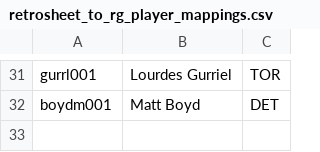
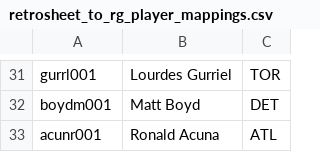
Before and after one commit to tscoggan/dfs-tools, a CSV file: dfs-tools/build/retrosheet_to_rg_player_mappings.csv, drawn as a sheet; only a part is shown, gaps mark what is left out.

```diff
--- a/dfs-tools/build/retrosheet_to_rg_player_mappings.csv
+++ b/dfs-tools/build/retrosheet_to_rg_player_mappings.csv
@@ -32 +32,2 @@ gurrl001,Lourdes Gurriel,TOR
 boydm001,Matt Boyd,DET
+acunr001,Ronald Acuna,ATL
```
Also changed, not shown: dfs-tools/build/retrosheet_to_dfs_player_mappings.csv, 4 other files.
